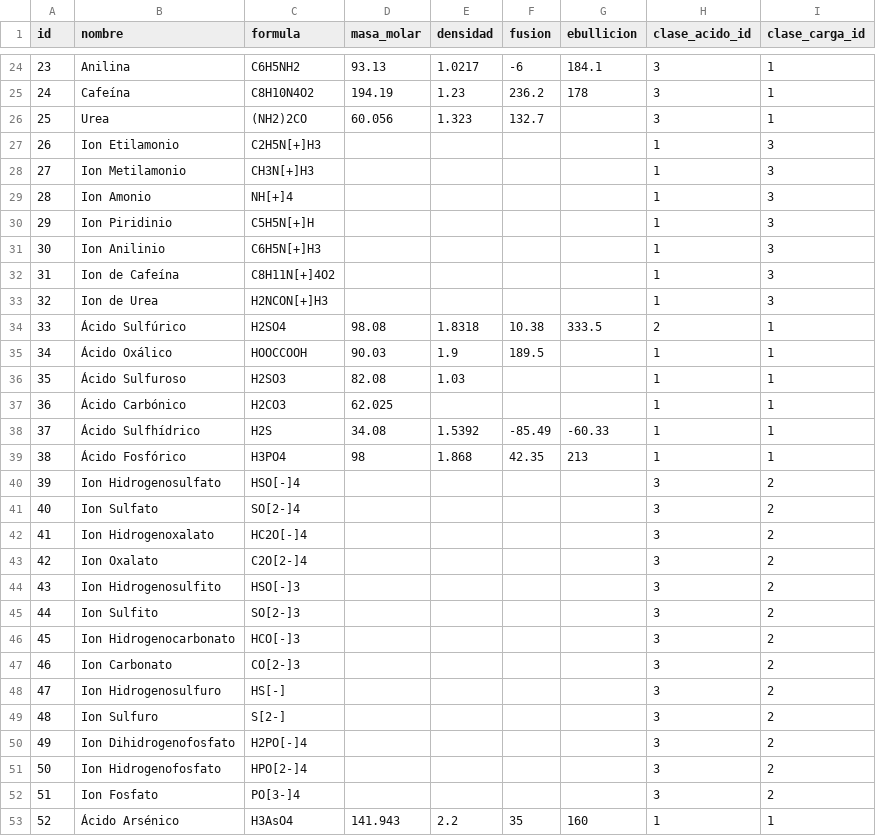
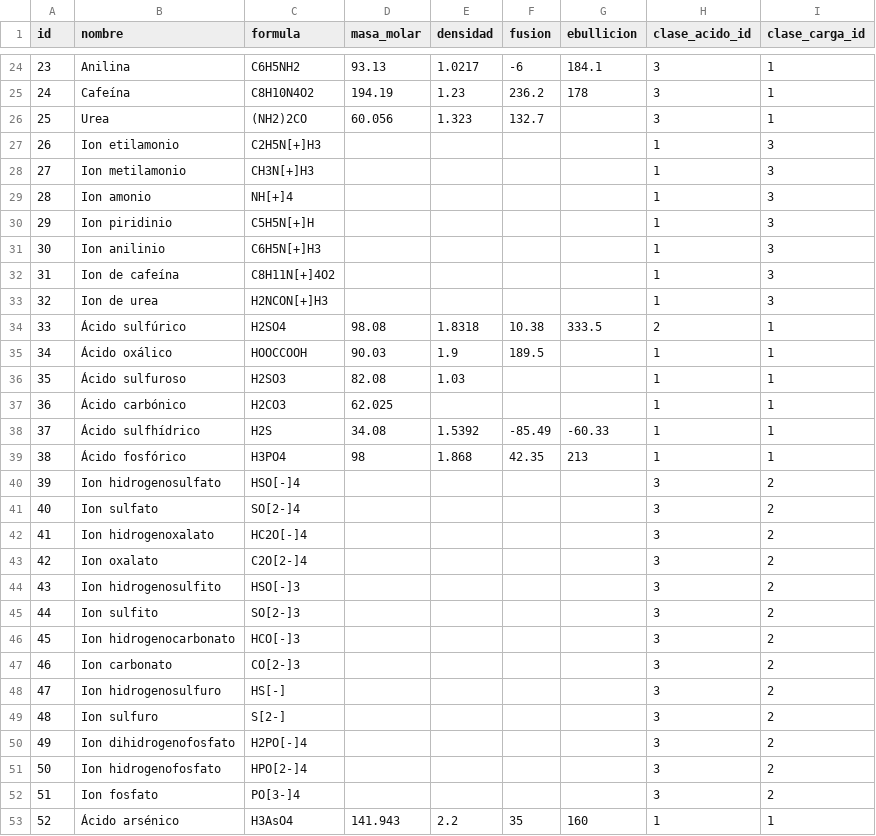
Before and after one commit to richar-iqfq/CSS-Backend, a CSV file: database/data/especies.csv, drawn as a sheet; only a part is shown, gaps mark what is left out; the diff covers the shown part only.

```diff
--- a/database/data/especies.csv
+++ b/database/data/especies.csv
@@ -26,28 +26,28 @@
 25,Urea,(NH2)2CO,60.056,1.323,132.7,,3,1
-26,Ion Etilamonio,C2H5N[+]H3,,,,,1,3
-27,Ion Metilamonio,CH3N[+]H3,,,,,1,3
-28,Ion Amonio,NH[+]4,,,,,1,3
-29,Ion Piridinio,C5H5N[+]H,,,,,1,3
-30,Ion Anilinio,C6H5N[+]H3,,,,,1,3
-31,Ion de Cafeína,C8H11N[+]4O2,,,,,1,3
-32,Ion de Urea,H2NCON[+]H3,,,,,1,3
-33,Ácido Sulfúrico,H2SO4,98.08,1.8318,10.38,333.5,2,1
-34,Ácido Oxálico,HOOCCOOH,90.03,1.9,189.5,,1,1
-35,Ácido Sulfuroso,H2SO3,82.08,1.03,,,1,1
-36,Ácido Carbónico,H2CO3,62.025,,,,1,1
-37,Ácido Sulfhídrico,H2S,34.08,1.5392,-85.49,-60.33,1,1
-38,Ácido Fosfórico,H3PO4,98,1.868,42.35,213,1,1
-39,Ion Hidrogenosulfato,HSO[-]4,,,,,3,2
-40,Ion Sulfato,SO[2-]4,,,,,3,2
-41,Ion Hidrogenoxalato,HC2O[-]4,,,,,3,2
-42,Ion Oxalato,C2O[2-]4,,,,,3,2
-43,Ion Hidrogenosulfito,HSO[-]3,,,,,3,2
-44,Ion Sulfito,SO[2-]3,,,,,3,2
-45,Ion Hidrogenocarbonato,HCO[-]3,,,,,3,2
-46,Ion Carbonato,CO[2-]3,,,,,3,2
-47,Ion Hidrogenosulfuro,HS[-],,,,,3,2
-48,Ion Sulfuro,S[2-],,,,,3,2
-49,Ion Dihidrogenofosfato,H2PO[-]4,,,,,3,2
-50,Ion Hidrogenofosfato,HPO[2-]4,,,,,3,2
-51,Ion Fosfato,PO[3-]4,,,,,3,2
-52,Ácido Arsénico,H3AsO4,141.943,2.2,35,160,1,1
+26,Ion etilamonio,C2H5N[+]H3,,,,,1,3
+27,Ion metilamonio,CH3N[+]H3,,,,,1,3
+28,Ion amonio,NH[+]4,,,,,1,3
+29,Ion piridinio,C5H5N[+]H,,,,,1,3
+30,Ion anilinio,C6H5N[+]H3,,,,,1,3
+31,Ion de cafeína,C8H11N[+]4O2,,,,,1,3
+32,Ion de urea,H2NCON[+]H3,,,,,1,3
+33,Ácido sulfúrico,H2SO4,98.08,1.8318,10.38,333.5,2,1
+34,Ácido oxálico,HOOCCOOH,90.03,1.9,189.5,,1,1
+35,Ácido sulfuroso,H2SO3,82.08,1.03,,,1,1
+36,Ácido carbónico,H2CO3,62.025,,,,1,1
+37,Ácido sulfhídrico,H2S,34.08,1.5392,-85.49,-60.33,1,1
+38,Ácido fosfórico,H3PO4,98,1.868,42.35,213,1,1
+39,Ion hidrogenosulfato,HSO[-]4,,,,,3,2
+40,Ion sulfato,SO[2-]4,,,,,3,2
+41,Ion hidrogenoxalato,HC2O[-]4,,,,,3,2
+42,Ion oxalato,C2O[2-]4,,,,,3,2
+43,Ion hidrogenosulfito,HSO[-]3,,,,,3,2
+44,Ion sulfito,SO[2-]3,,,,,3,2
+45,Ion hidrogenocarbonato,HCO[-]3,,,,,3,2
+46,Ion carbonato,CO[2-]3,,,,,3,2
+47,Ion hidrogenosulfuro,HS[-],,,,,3,2
+48,Ion sulfuro,S[2-],,,,,3,2
+49,Ion dihidrogenofosfato,H2PO[-]4,,,,,3,2
+50,Ion hidrogenofosfato,HPO[2-]4,,,,,3,2
+51,Ion fosfato,PO[3-]4,,,,,3,2
+52,Ácido arsénico,H3AsO4,141.943,2.2,35,160,1,1
```
Also changed, not shown: 102 edited cells elsewhere in this file, 7 other files.
